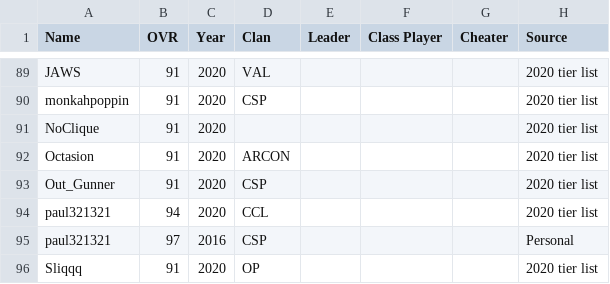
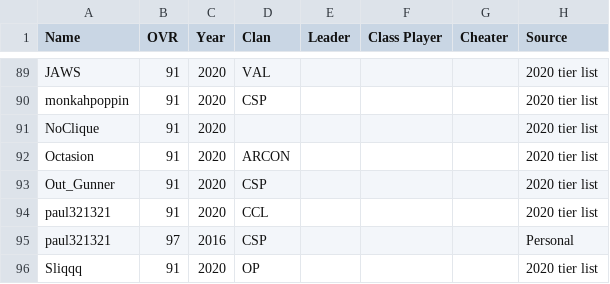
Before and after one commit to acepilot147/ClanDraft, a CSV file: CombinedLists.csv, drawn as a sheet; only a part is shown, gaps mark what is left out.

```diff
--- a/CombinedLists.csv
+++ b/CombinedLists.csv
@@ -93,3 +93,3 @@ Octasion,91,2020,ARCON,,,,2020 tier list
 Out_Gunner,91,2020,CSP,,,,2020 tier list
-paul321321,94,2020,CCL,,,,2020 tier list
+paul321321,91,2020,CCL,,,,2020 tier list
 paul321321,97,2016,CSP,,,,Personal
```
Also changed, not shown: 2 other files.
